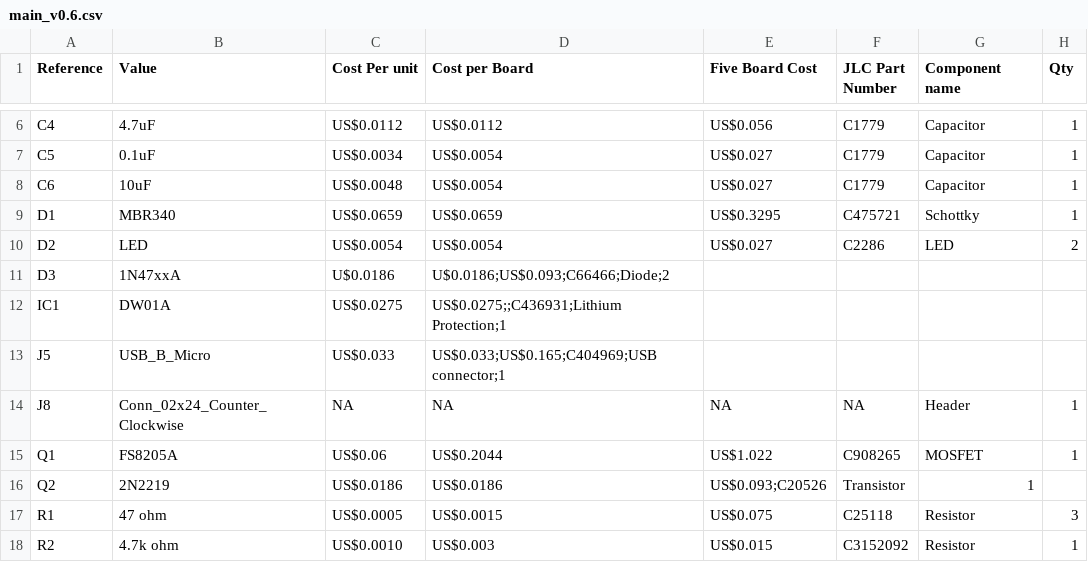
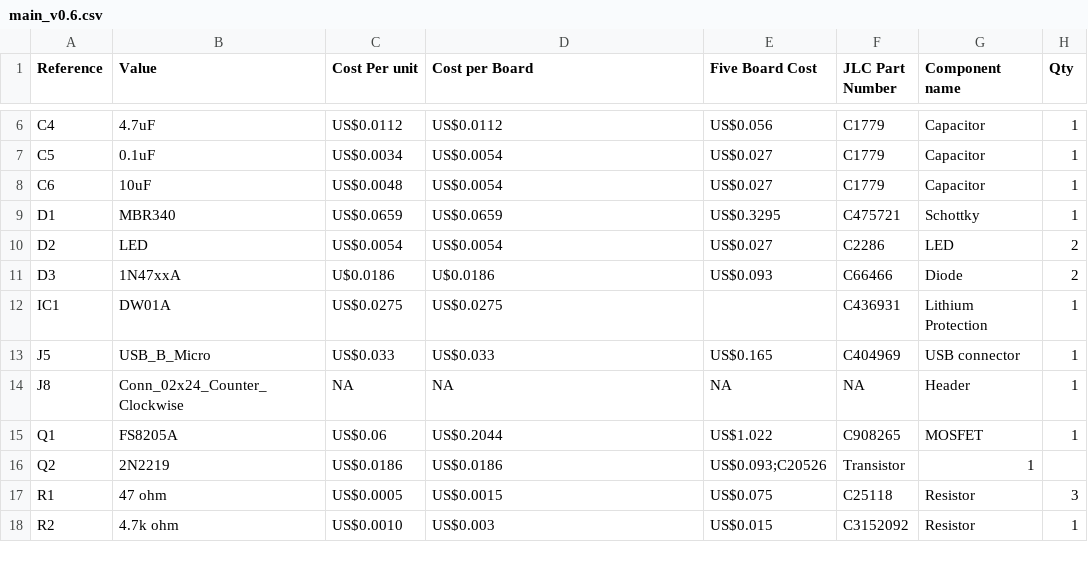
Before and after one commit to EEE3088/EEE3088_team, a CSV file: Project_BOM/main_v0.6.csv, drawn as a sheet; only a part is shown, gaps mark what is left out.

Commit message:
Update main_v0.6.csv

```diff
--- a/Project_BOM/main_v0.6.csv
+++ b/Project_BOM/main_v0.6.csv
@@ -10,5 +10,5 @@ D1,MBR340,US$0.0659,US$0.0659,US$0.3295,C475721,Schottky,1
 D2,LED,US$0.0054,US$0.0054,US$0.027,C2286,LED,2
-D3,1N47xxA,U$0.0186,U$0.0186;US$0.093;C66466;Diode;2
-IC1,DW01A,US$0.0275,US$0.0275;;C436931;Lithium Protection;1
-J5,USB_B_Micro,US$0.033,US$0.033;US$0.165;C404969;USB connector;1
+D3,1N47xxA,U$0.0186,U$0.0186,US$0.093,C66466,Diode,2
+IC1,DW01A,US$0.0275,US$0.0275,,C436931,Lithium Protection,1
+J5,USB_B_Micro,US$0.033,US$0.033,US$0.165,C404969,USB connector,1
 J8,Conn_02x24_Counter_Clockwise,NA,NA,NA,NA,Header,1
```
